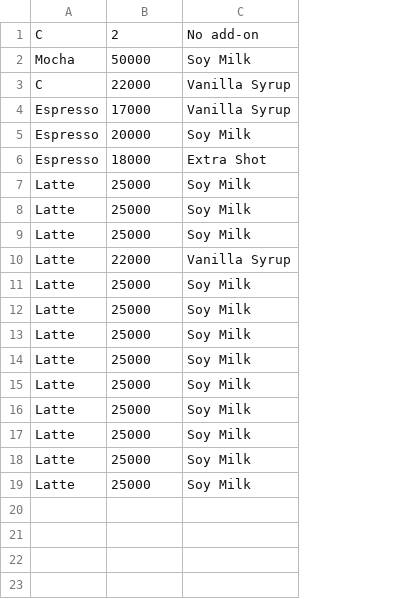
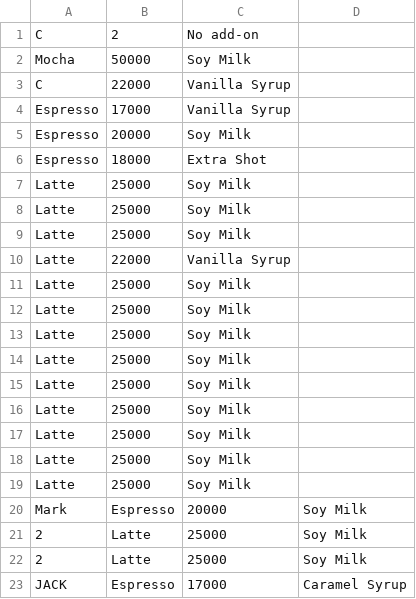
Before and after one commit to Starzz90/MINI-PROJECTS, a CSV file: ORDER.csv, drawn as a sheet; the diff names each change by its address in the sheet, - before the commit and + after, or states it on an @@ line.

```diff
--- a/ORDER.csv
+++ b/ORDER.csv
+column D, empty
+row 20: Mark | Espresso | 20000 | Soy Milk
+row 21: 2 | Latte | 25000 | Soy Milk
+row 22: 2 | Latte | 25000 | Soy Milk
+row 23: JACK | Espresso | 17000 | Caramel Syrup
```
Also changed, not shown: 1 other file.
